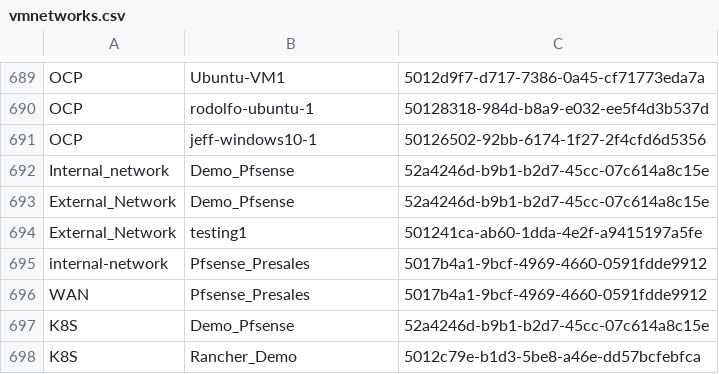
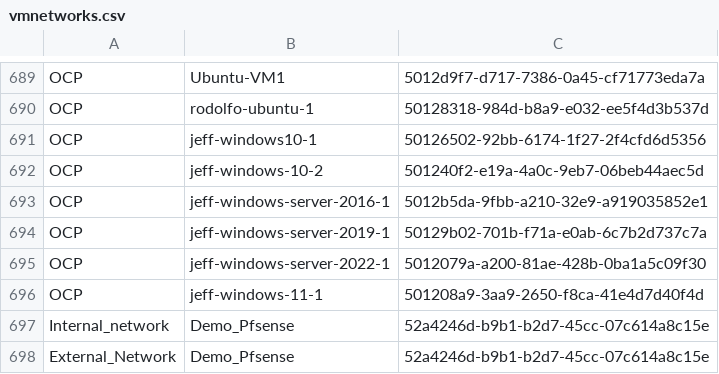
Before and after one commit to MuralidharB/vmosmapping, a CSV file: data/vmnetworks.csv, drawn as a sheet; only a part is shown, gaps mark what is left out; the shorter side is filled out with more unchanged rows.

```diff
--- a/data/vmnetworks.csv
+++ b/data/vmnetworks.csv
@@ -691,2 +691,7 @@ OCP,rodolfo-ubuntu-1,50128318-984d-b8a9-e032-ee5f4d3b537d
 OCP,jeff-windows10-1,50126502-92bb-6174-1f27-2f4cfd6d5356
+OCP,jeff-windows-10-2,501240f2-e19a-4a0c-9eb7-06beb44aec5d
+OCP,jeff-windows-server-2016-1,5012b5da-9fbb-a210-32e9-a919035852e1
+OCP,jeff-windows-server-2019-1,50129b02-701b-f71a-e0ab-6c7b2d737c7a
+OCP,jeff-windows-server-2022-1,5012079a-a200-81ae-428b-0ba1a5c09f30
+OCP,jeff-windows-11-1,501208a9-3aa9-2650-f8ca-41e4d7d40f4d
 Internal_network,Demo_Pfsense,52a4246d-b9b1-b2d7-45cc-07c614a8c15e
```
Also changed, not shown: data/vmflavors.csv, data/vminventory.csv, 11 other files.
